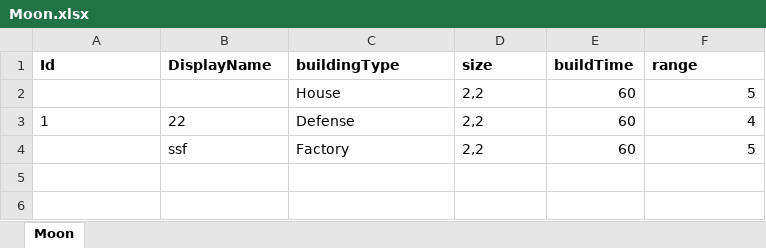
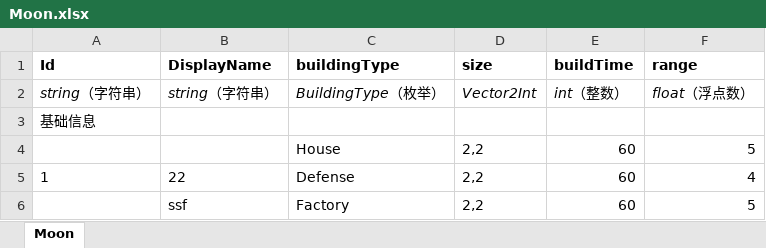
Before and after one commit to nishinomiya-syoko/Generic-Database-Editor, an Excel workbook: Assets/Data/Excel/Moon.xlsx, sheet Moon, drawn as a sheet; values as stored, in another font and other column widths than the file's, no borders; the diff names each change by its address in the sheet, - before the commit and + after, or states it on an @@ line.

```diff
--- a/Assets/Data/Excel/Moon.xlsx (sheet Moon)
+++ b/Assets/Data/Excel/Moon.xlsx (sheet Moon)
+row 2: string（字符串） | string（字符串） | BuildingType（枚举） | Vector2Int | int（整数） | float（浮点数）
+row 3: 基础信息
```
Also changed, not shown: 22 other files.
